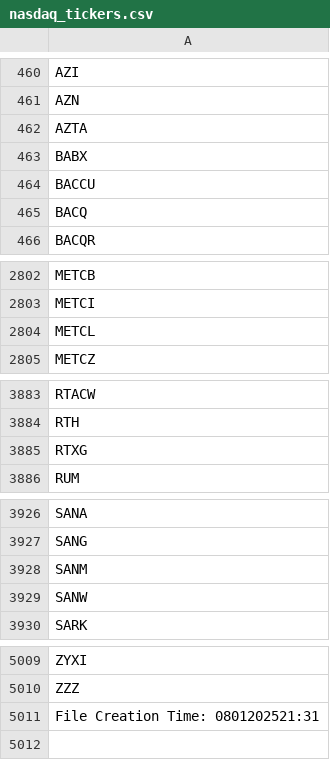
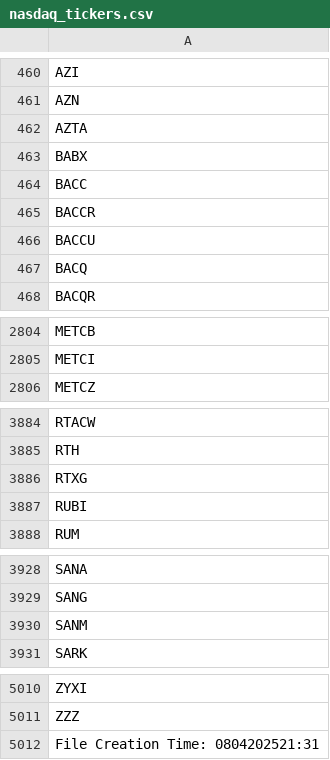
Before and after one commit to cmmds1982/nasdaq-tickers-fetcher, a CSV file: nasdaq_tickers.csv, drawn as a sheet; only a part is shown, gaps mark what is left out.

```diff
--- a/nasdaq_tickers.csv
+++ b/nasdaq_tickers.csv
@@ -463,2 +463,4 @@ AZTA
 BABX
+BACC
+BACCR
 BACCU
@@ -2803,3 +2805,2 @@ METCB
 METCI
-METCL
 METCZ
@@ -3885,2 +3886,3 @@ RTH
 RTXG
+RUBI
 RUM
@@ -3928,3 +3930,2 @@ SANG
 SANM
-SANW
 SARK
@@ -5010,2 +5011,2 @@ ZYXI
 ZZZ
-File Creation Time: 0801202521:31
+File Creation Time: 0804202521:31
```
